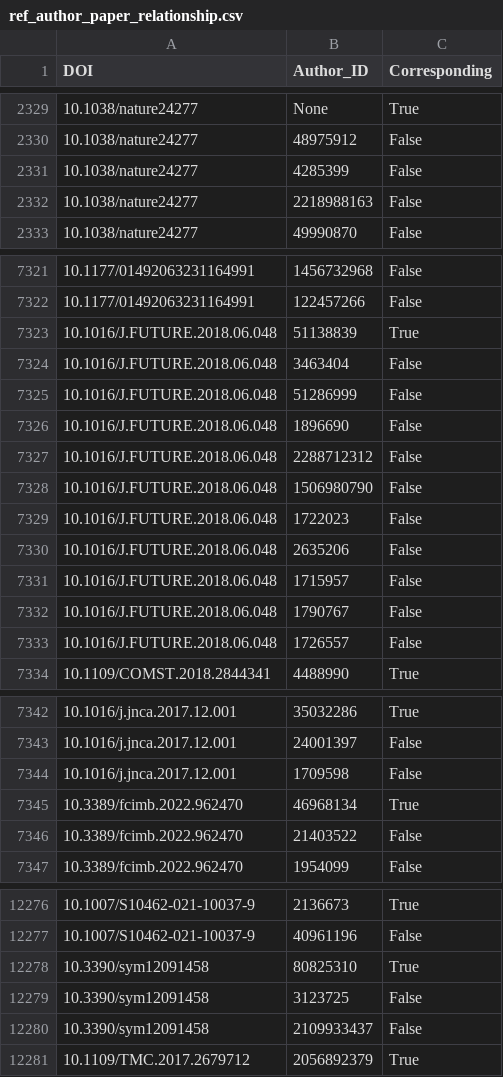
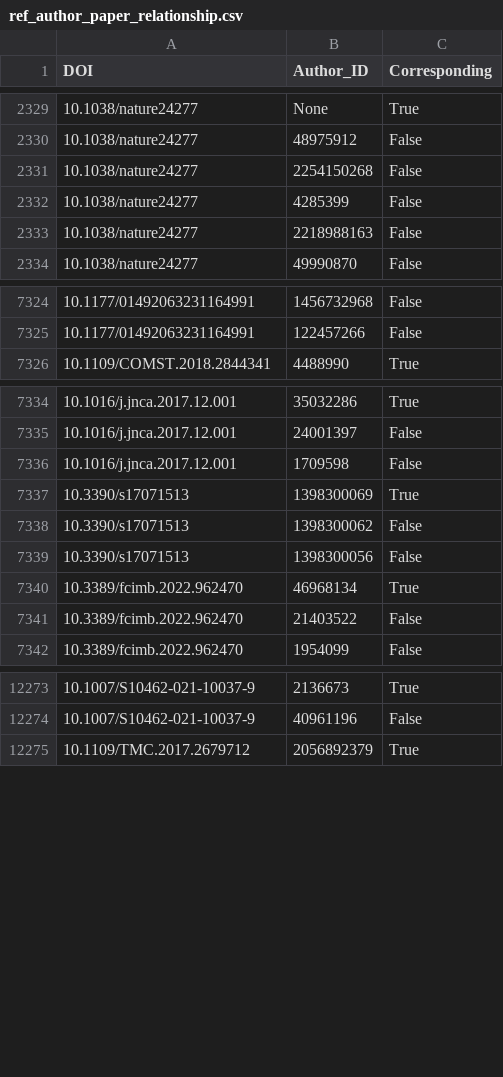
Before and after one commit to hadiqaalamdar/SDM-Lab1, a CSV file: ref_author_paper_relationship.csv, drawn as a sheet; only a part is shown, gaps mark what is left out; the diff covers the shown part only.

Commit message:
Added other relationships

```diff
--- a/ref_author_paper_relationship.csv
+++ b/ref_author_paper_relationship.csv
@@ -2330,2 +2330,3 @@ DOI,Author_ID,Corresponding
 10.1038/nature24277,48975912,False
+10.1038/nature24277,2254150268,False
 10.1038/nature24277,4285399,False
@@ -7322,13 +7325,2 @@ DOI,Author_ID,Corresponding
 10.1177/01492063231164991,122457266,False
-10.1016/J.FUTURE.2018.06.048,51138839,True
-10.1016/J.FUTURE.2018.06.048,3463404,False
-10.1016/J.FUTURE.2018.06.048,51286999,False
-10.1016/J.FUTURE.2018.06.048,1896690,False
-10.1016/J.FUTURE.2018.06.048,2288712312,False
-10.1016/J.FUTURE.2018.06.048,1506980790,False
-10.1016/J.FUTURE.2018.06.048,1722023,False
-10.1016/J.FUTURE.2018.06.048,2635206,False
-10.1016/J.FUTURE.2018.06.048,1715957,False
-10.1016/J.FUTURE.2018.06.048,1790767,False
-10.1016/J.FUTURE.2018.06.048,1726557,False
 10.1109/COMST.2018.2844341,4488990,True
@@ -7344,2 +7336,5 @@ DOI,Author_ID,Corresponding
 10.1016/j.jnca.2017.12.001,1709598,False
+10.3390/s17071513,1398300069,True
+10.3390/s17071513,1398300062,False
+10.3390/s17071513,1398300056,False
 10.3389/fcimb.2022.962470,46968134,True
@@ -12277,5 +12274,2 @@ DOI,Author_ID,Corresponding
 10.1007/S10462-021-10037-9,40961196,False
-10.3390/sym12091458,80825310,True
-10.3390/sym12091458,3123725,False
-10.3390/sym12091458,2109933437,False
 10.1109/TMC.2017.2679712,2056892379,True
```
Also changed, not shown: 4 added rows elsewhere in this file, fields_of_study.csv, journals.csv, 10 other files.
